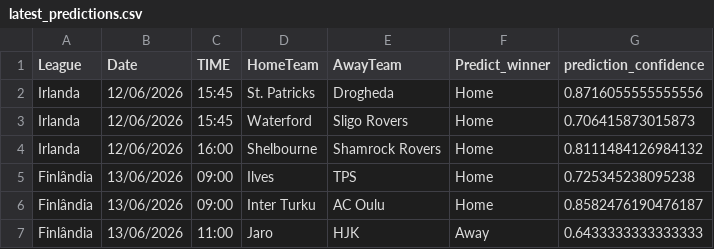
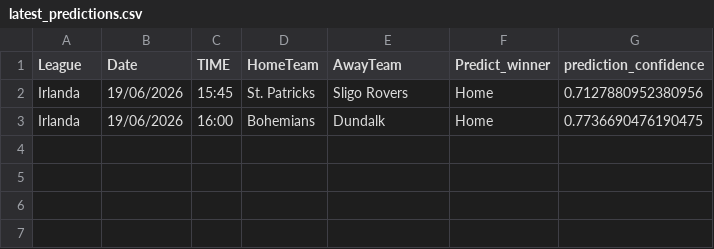
Before and after one commit to joselucaspj/poissonpredictor, a CSV file: data/latest_predictions.csv, drawn as a sheet.

```diff
--- a/data/latest_predictions.csv
+++ b/data/latest_predictions.csv
@@ -1,7 +1,3 @@
 League,Date,TIME,HomeTeam,AwayTeam,Predict_winner,prediction_confidence
-Irlanda,12/06/2026,15:45,St. Patricks,Drogheda,Home,0.8716055555555556
-Irlanda,12/06/2026,15:45,Waterford,Sligo Rovers,Home,0.706415873015873
-Irlanda,12/06/2026,16:00,Shelbourne,Shamrock Rovers,Home,0.8111484126984132
-Finlândia,13/06/2026,09:00,Ilves,TPS,Home,0.725345238095238
-Finlândia,13/06/2026,09:00,Inter Turku,AC Oulu,Home,0.8582476190476187
-Finlândia,13/06/2026,11:00,Jaro,HJK,Away,0.6433333333333333
+Irlanda,19/06/2026,15:45,St. Patricks,Sligo Rovers,Home,0.7127880952380956
+Irlanda,19/06/2026,16:00,Bohemians,Dundalk,Home,0.7736690476190475
```
